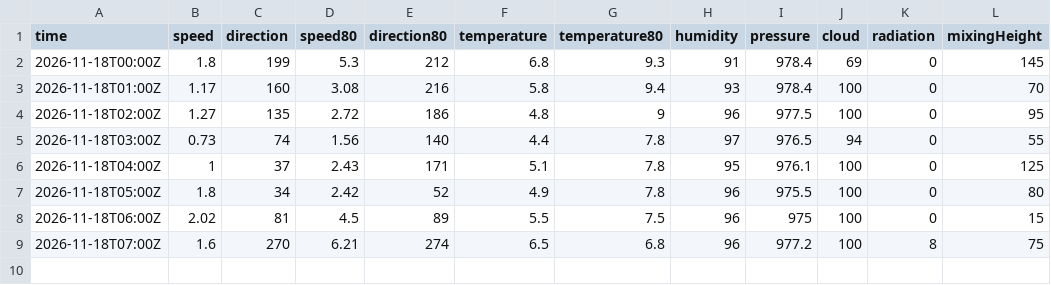
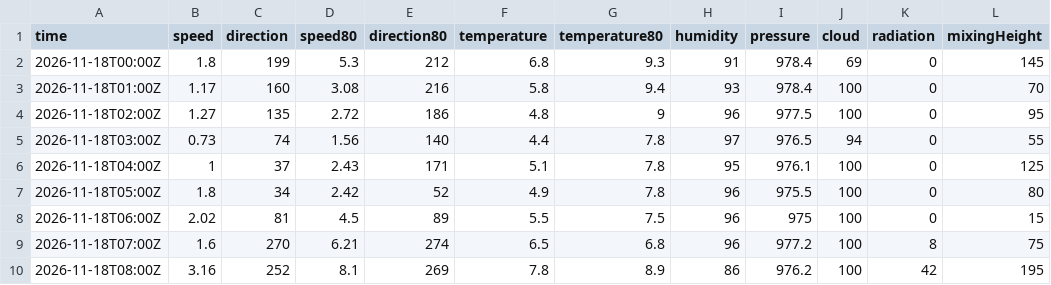
Before and after one commit to lalasonycierny/kvalitaovzdusia, a CSV file: data/weather/2026-11-18.csv, drawn as a sheet; the diff names each change by its address in the sheet, - before the commit and + after, or states it on an @@ line.

```diff
--- a/data/weather/2026-11-18.csv
+++ b/data/weather/2026-11-18.csv
+row 10: 2026-11-18T08:00Z | 3.16 | 252 | 8.1 | 269 | 7.8 | 8.9 | 86 | 976.2 | 100 | 42 | 195
```
Also changed, not shown: data/hourly/2026-11-18.csv, data/meteo/2026-11-18.csv.
